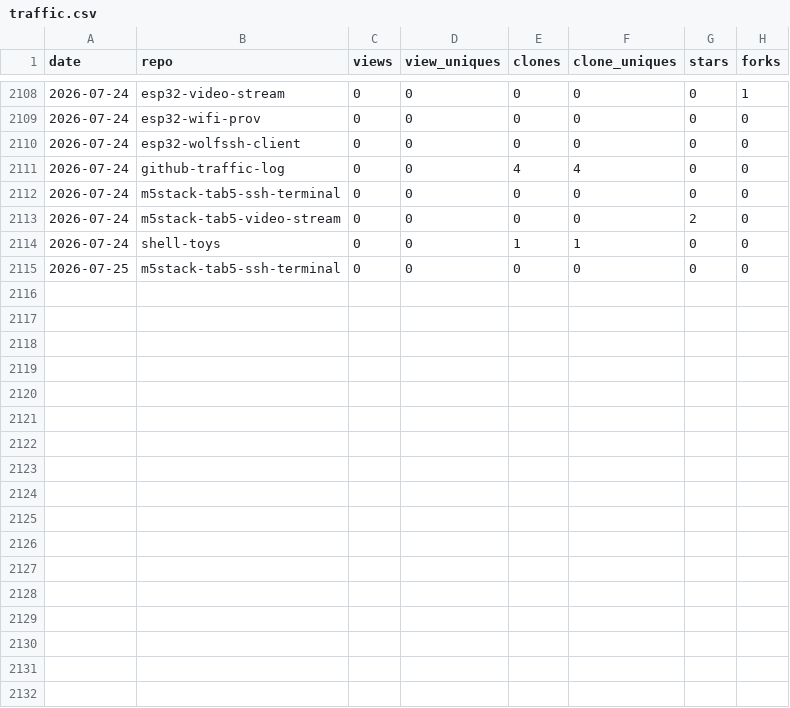
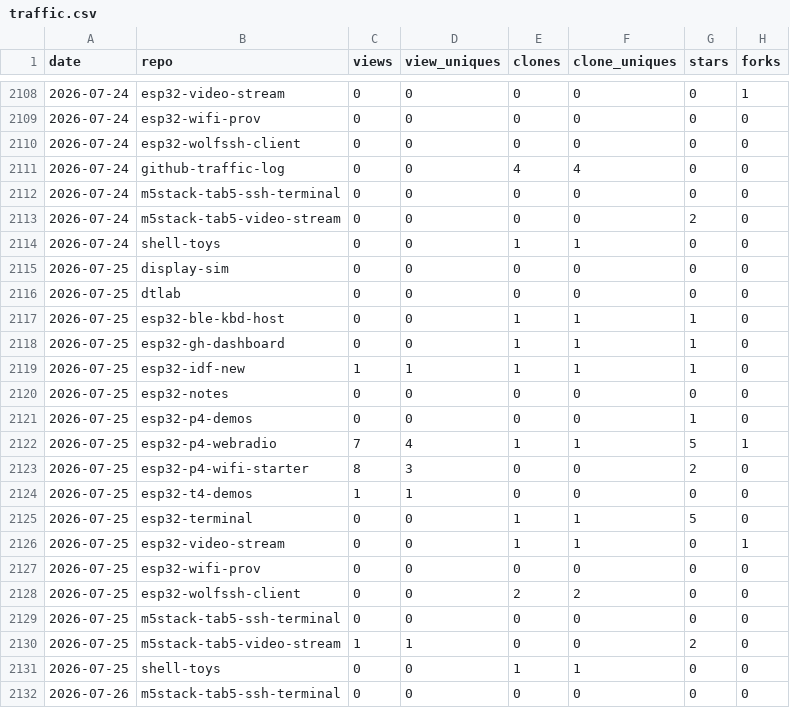
Before and after one commit to dmatking/github-traffic-log, a CSV file: traffic.csv, drawn as a sheet; only a part is shown, gaps mark what is left out; the diff names each change by its address in the sheet, - before the commit and + after, or states it on an @@ line.

```diff
--- a/traffic.csv
+++ b/traffic.csv
+row 2115: 2026-07-25 | display-sim | 0 | 0 | 0 | 0 | 0 | 0
+row 2116: 2026-07-25 | dtlab | 0 | 0 | 0 | 0 | 0 | 0
+row 2117: 2026-07-25 | esp32-ble-kbd-host | 0 | 0 | 1 | 1 | 1 | 0
+row 2118: 2026-07-25 | esp32-gh-dashboard | 0 | 0 | 1 | 1 | 1 | 0
+row 2119: 2026-07-25 | esp32-idf-new | 1 | 1 | 1 | 1 | 1 | 0
+row 2120: 2026-07-25 | esp32-notes | 0 | 0 | 0 | 0 | 0 | 0
+row 2121: 2026-07-25 | esp32-p4-demos | 0 | 0 | 0 | 0 | 1 | 0
+row 2122: 2026-07-25 | esp32-p4-webradio | 7 | 4 | 1 | 1 | 5 | 1
+row 2123: 2026-07-25 | esp32-p4-wifi-starter | 8 | 3 | 0 | 0 | 2 | 0
+row 2124: 2026-07-25 | esp32-t4-demos | 1 | 1 | 0 | 0 | 0 | 0
+row 2125: 2026-07-25 | esp32-terminal | 0 | 0 | 1 | 1 | 5 | 0
+row 2126: 2026-07-25 | esp32-video-stream | 0 | 0 | 1 | 1 | 0 | 1
+row 2127: 2026-07-25 | esp32-wifi-prov | 0 | 0 | 0 | 0 | 0 | 0
+row 2128: 2026-07-25 | esp32-wolfssh-client | 0 | 0 | 2 | 2 | 0 | 0
+row 2130: 2026-07-25 | m5stack-tab5-video-stream | 1 | 1 | 0 | 0 | 2 | 0
+row 2131: 2026-07-25 | shell-toys | 0 | 0 | 1 | 1 | 0 | 0
+row 2132: 2026-07-26 | m5stack-tab5-ssh-terminal | 0 | 0 | 0 | 0 | 0 | 0
```
Also changed, not shown: latest.csv, totals.csv.
